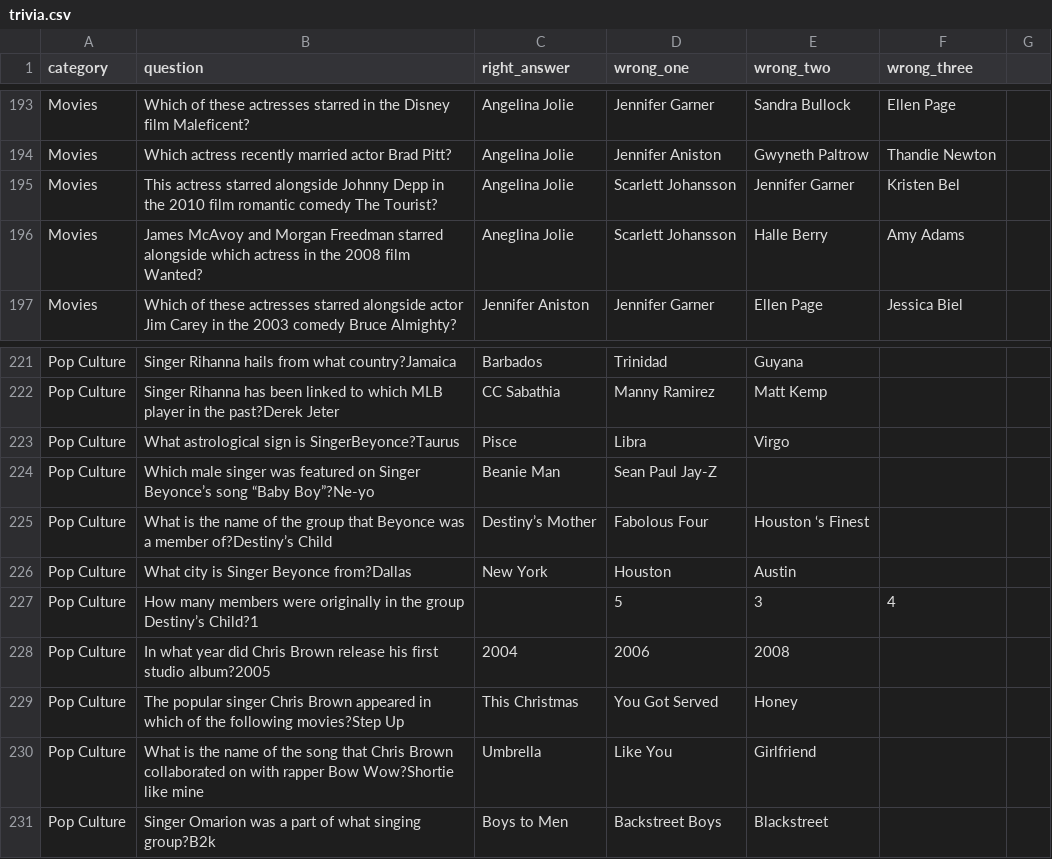
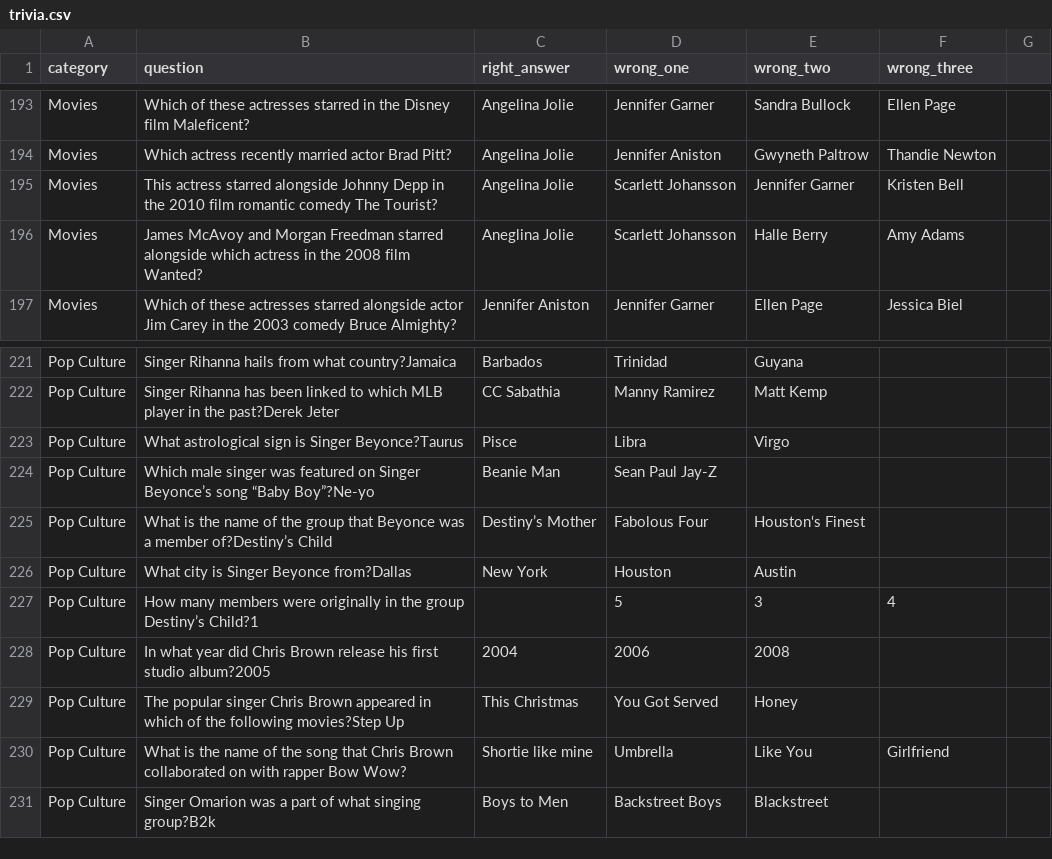
Before and after one commit to pmo3/trivia-db, a CSV file: trivia.csv, drawn as a sheet; only a part is shown, gaps mark what is left out; the diff covers the shown part only.

```diff
--- a/trivia.csv
+++ b/trivia.csv
@@ -194,3 +194,3 @@ Movies,Which of these actresses starred in the Disney film Maleficent?,Angelina
 Movies,Which actress recently married actor Brad Pitt?,Angelina Jolie,Jennifer Aniston,Gwyneth Paltrow,Thandie Newton
-Movies,This actress starred alongside Johnny Depp in the 2010 film romantic comedy The Tourist?,Angelina Jolie,Scarlett Johansson,Jennifer Garner,Kristen Bel
+Movies,This actress starred alongside Johnny Depp in the 2010 film romantic comedy The Tourist?,Angelina Jolie,Scarlett Johansson,Jennifer Garner,Kristen Bell
 Movies,James McAvoy and Morgan Freedman starred alongside which actress in the 2008 film Wanted?,Aneglina Jolie,Scarlett Johansson,Halle Berry,Amy Adams
@@ -222,5 +222,5 @@ Pop Culture,Singer Rihanna hails from what country?Jamaica, Barbados,Trinidad, G
 Pop Culture,Singer Rihanna has been linked to which MLB player in the past?Derek Jeter,CC Sabathia, Manny Ramirez,Matt Kemp
-Pop Culture,What astrological sign is SingerBeyonce?Taurus,Pisce,Libra,Virgo
+Pop Culture,What astrological sign is Singer Beyonce?Taurus,Pisce,Libra,Virgo
 Pop Culture,Which male singer was featured on Singer Beyonce’s song “Baby Boy”?Ne-yo, Beanie Man,Sean Paul Jay-Z
-Pop Culture,What is the name of the group that Beyonce was a member of?Destiny’s Child,Destiny’s Mother,Fabolous Four,Houston ‘s Finest
+Pop Culture,What is the name of the group that Beyonce was a member of?Destiny’s Child,Destiny’s Mother,Fabolous Four,Houston‘s Finest
 Pop Culture,What city is Singer Beyonce from?Dallas,New York,Houston, Austin
@@ -229,3 +229,3 @@ Pop Culture,In what year did Chris Brown release his first studio album?2005,200
 Pop Culture,The popular singer Chris Brown appeared in which of the following movies?Step Up,This Christmas,You Got Served,Honey
-Pop Culture, What is the name of the song that Chris Brown collaborated on with rapper Bow Wow?Shortie like mine,Umbrella,Like You,Girlfriend
+Pop Culture, What is the name of the song that Chris Brown collaborated on with rapper Bow Wow?,Shortie like mine,Umbrella,Like You,Girlfriend
 Pop Culture, Singer Omarion was a part of what singing group?B2k,Boys to Men,Backstreet Boys,Blackstreet
```
Also changed, not shown: 11 added rows and 11 removed rows elsewhere in this file.
